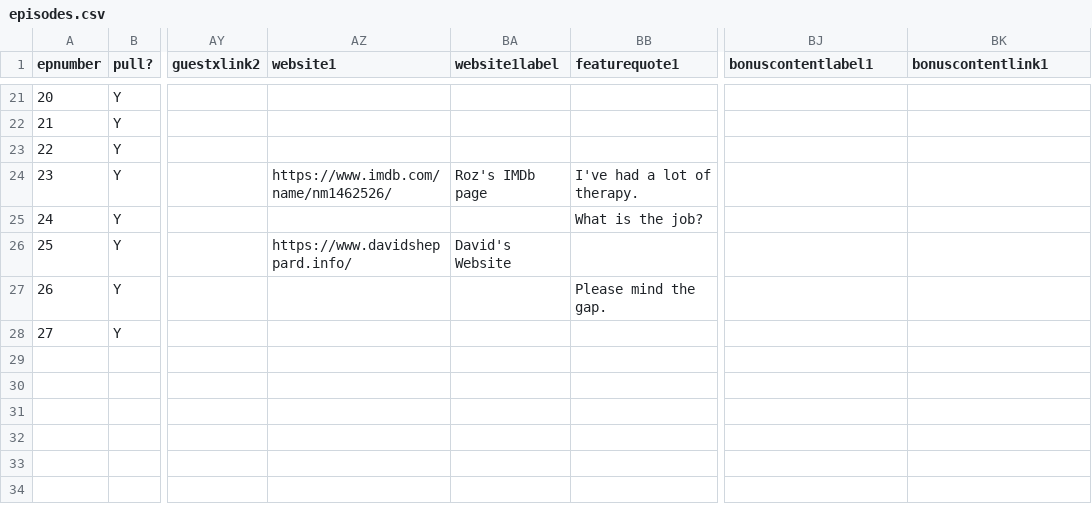
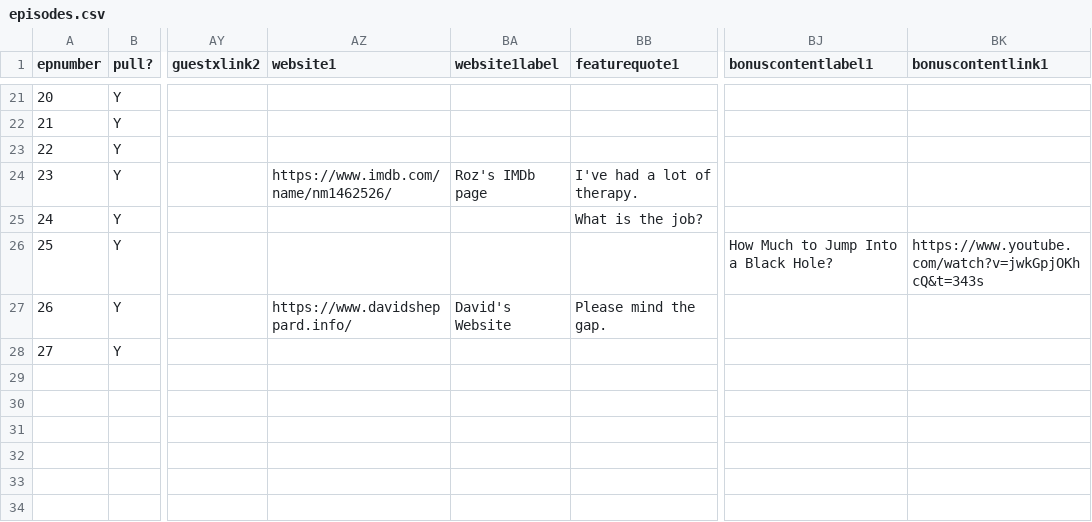
Before and after one commit to jmp1016/cm_eps, a CSV file: episodes.csv, drawn as a sheet; only a part is shown, gaps mark what is left out; the diff names each change by its address in the sheet, - before the commit and + after, or states it on an @@ line.

Commit message:
Force update of episodes.csv

```diff
--- a/episodes.csv
+++ b/episodes.csv
-AZ26 (website1): https://www.davidsheppard.info/
+AZ26 (website1): (empty)
-BA26 (website1label): David's Website
+BA26 (website1label): (empty)
-BJ26 (bonuscontentlabel1): (empty)
+BJ26 (bonuscontentlabel1): How Much to Jump Into a Black Hole?
-BK26 (bonuscontentlink1): (empty)
+BK26 (bonuscontentlink1): https://www.youtube.com/watch?v=jwkGpjOKhcQ&t=343s
-AZ27 (website1): (empty)
+AZ27 (website1): https://www.davidsheppard.info/
-BA27 (website1label): (empty)
+BA27 (website1label): David's Website
```
